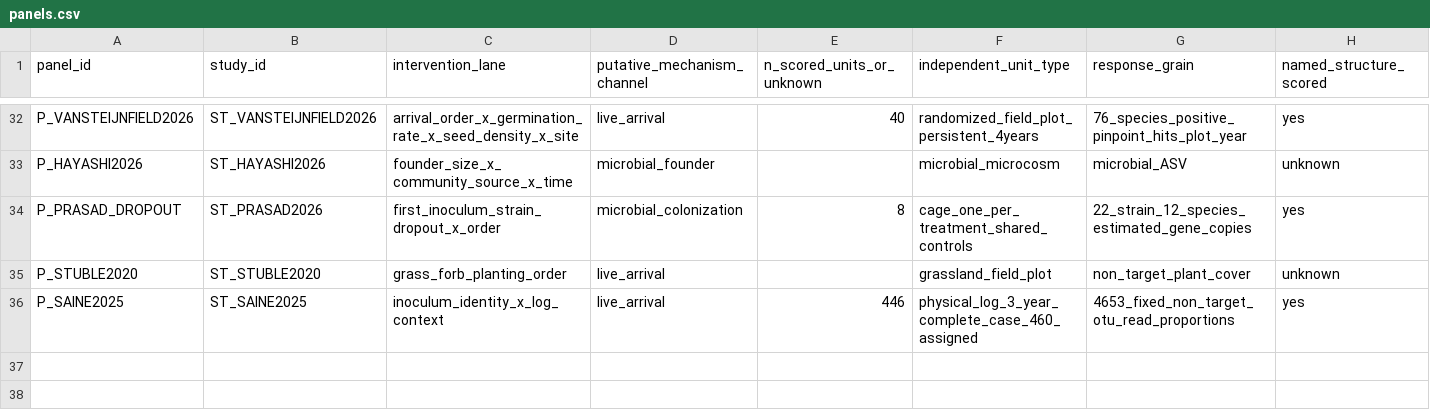
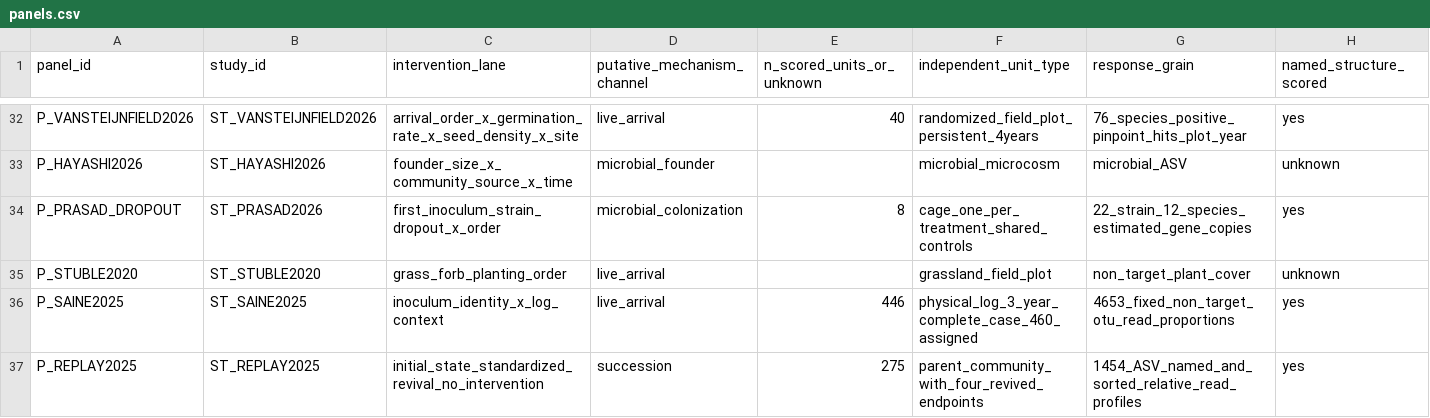
Before and after one commit to zuizui0223/knk, a CSV file: database/ahif_v1/panels.csv, drawn as a sheet; only a part is shown, gaps mark what is left out; rows hold the shown columns only; the diff names each change by its address in the sheet, - before the commit and + after, or states it on an @@ line.

```diff
--- a/database/ahif_v1/panels.csv
+++ b/database/ahif_v1/panels.csv
+row 37: P_REPLAY2025 | ST_REPLAY2025 | initial_state_standardized_revival_no_intervention | succession | 275 | parent_community_with_four_revived_endpoints | 1454_ASV_named_and_sorted_relative_read_profiles | yes
```
Also changed, not shown: database/ahif_v1/hypotheses.csv, database/ahif_v1/prior_art_verified.csv, 11 other files.
